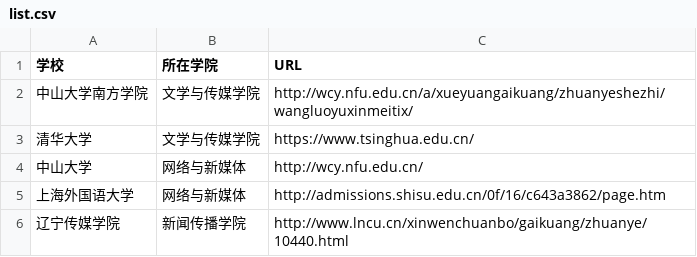
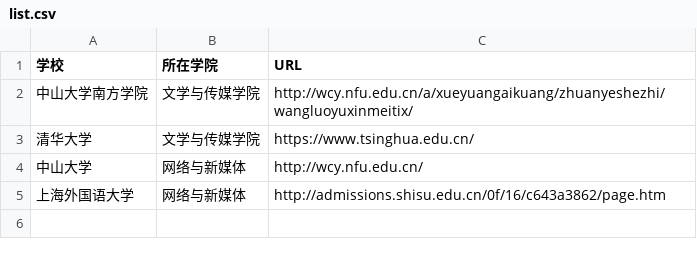
Before and after one commit to L-HUA/techcollab_20_final-1, a CSV file: list.csv, drawn as a sheet; the diff names each change by its address in the sheet, - before the commit and + after, or states it on an @@ line.

Commit message:
Revert "请求合并新增辽宁传媒学院信息"

```diff
--- a/list.csv
+++ b/list.csv
-row 6: 辽宁传媒学院 | 新闻传播学院 | http://www.lncu.cn/xinwenchuanbo/gaikuang/zhuanye/10440.html
```
